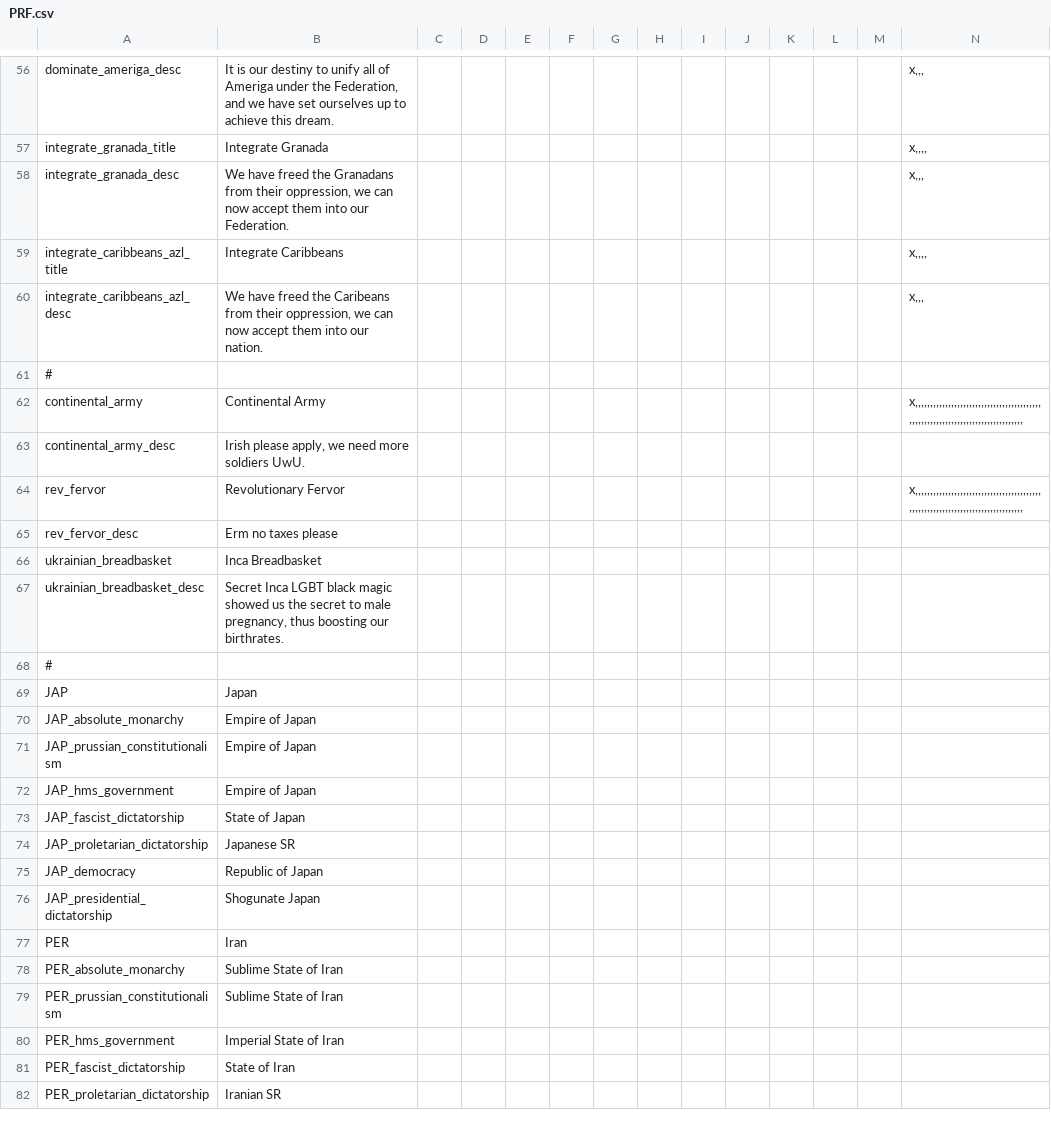
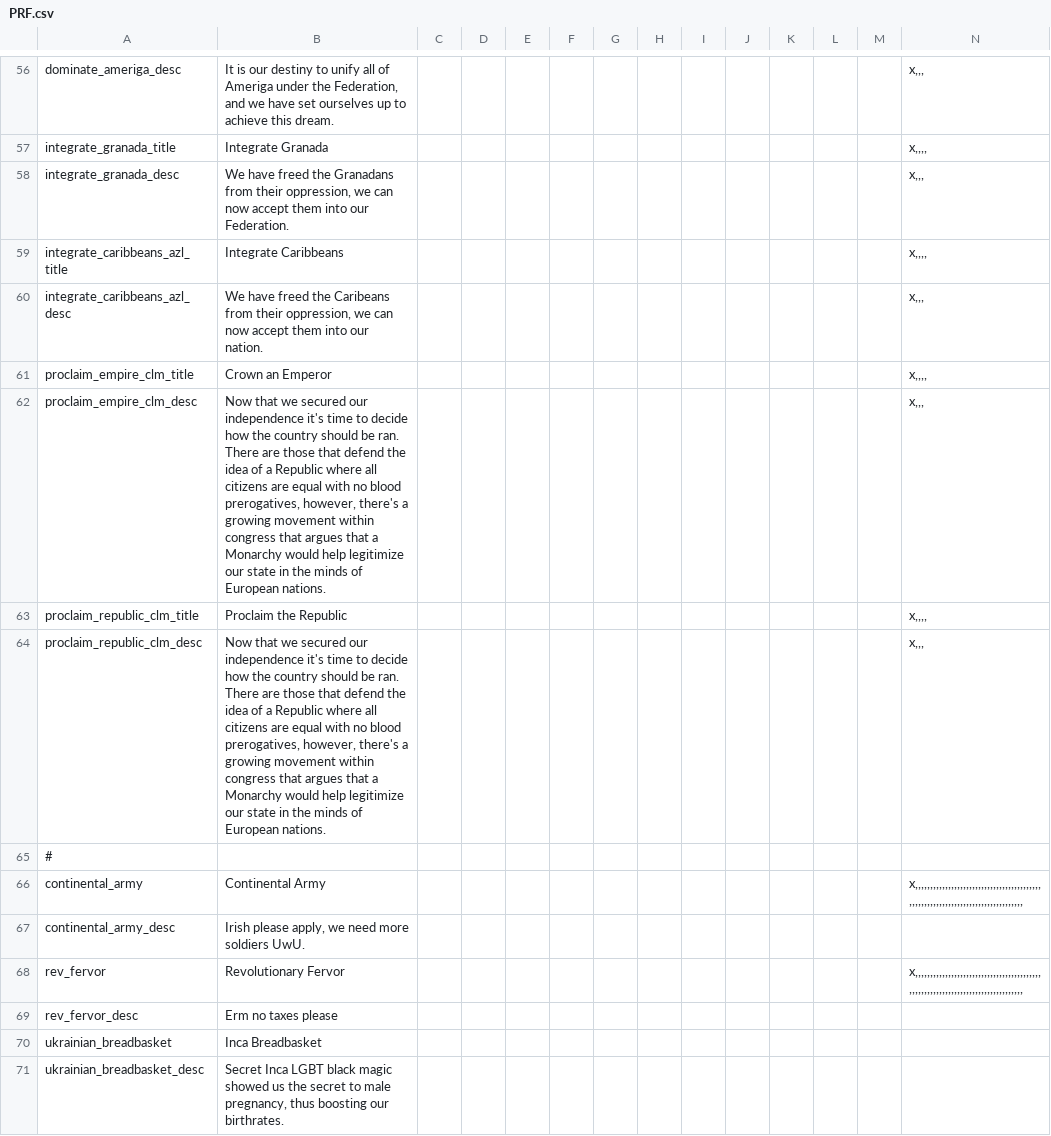
Before and after one commit to Proffan25/DoD-PRF, a CSV file: localisation/PRF.csv, drawn as a sheet; only a part is shown, gaps mark what is left out; the shorter side is filled out with more unchanged rows; rows hold the shown columns only; the diff names each change by its address in the sheet, - before the commit and + after, or states it on an @@ line.

```diff
--- a/localisation/PRF.csv
+++ b/localisation/PRF.csv
+row 61: proclaim_empire_clm_title | Crown an Emperor |  |  |  |  |  |  |  |  |  |  |  | x,,,,
+row 62: proclaim_empire_clm_desc | Now that we secured our independence it's time to decide how the country should be ran. There are those that defend the idea of a Republic where all citizens are equal with no blood prerogatives, however, there's a growing movement within congress that argues that a Monarchy would help legitimize our state in the minds of European nations. |  |  |  |  |  |  |  |  |  |  |  | x,,,
+row 63: proclaim_republic_clm_title | Proclaim the Republic |  |  |  |  |  |  |  |  |  |  |  | x,,,,
+row 64: proclaim_republic_clm_desc | Now that we secured our independence it's time to decide how the country should be ran. There are those that defend the idea of a Republic where all citizens are equal with no blood prerogatives, however, there's a growing movement within congress that argues that a Monarchy would help legitimize our state in the minds of European nations. |  |  |  |  |  |  |  |  |  |  |  | x,,,
```
Also changed, not shown: localisation/00_HPM_countries.csv, 5 other files.
